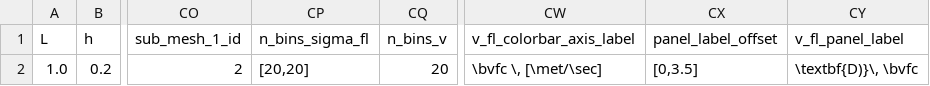
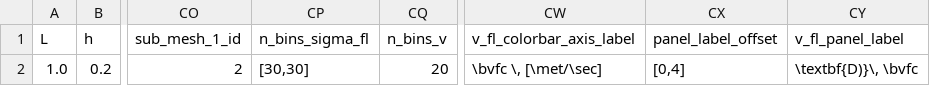
Before and after one commit to mcastel1/paper_ale, a CSV file: figures/figure_5/parameters.csv, drawn as a sheet; only a part is shown, gaps mark what is left out; the diff names each change by its address in the sheet, - before the commit and + after, or states it on an @@ line.

Commit message:
Update parameters.csv

```diff
--- a/figures/figure_5/parameters.csv
+++ b/figures/figure_5/parameters.csv
-CP2 (n_bins_sigma_fl): [20,20]
+CP2 (n_bins_sigma_fl): [30,30]
-CX2 (panel_label_offset): [0,3.5]
+CX2 (panel_label_offset): [0,4]
```
